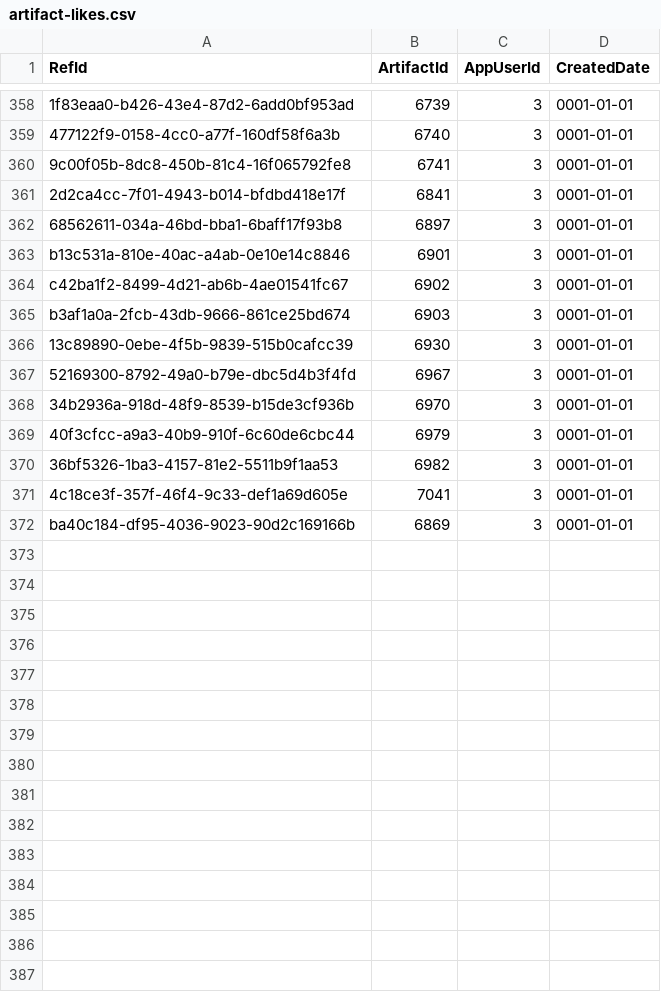
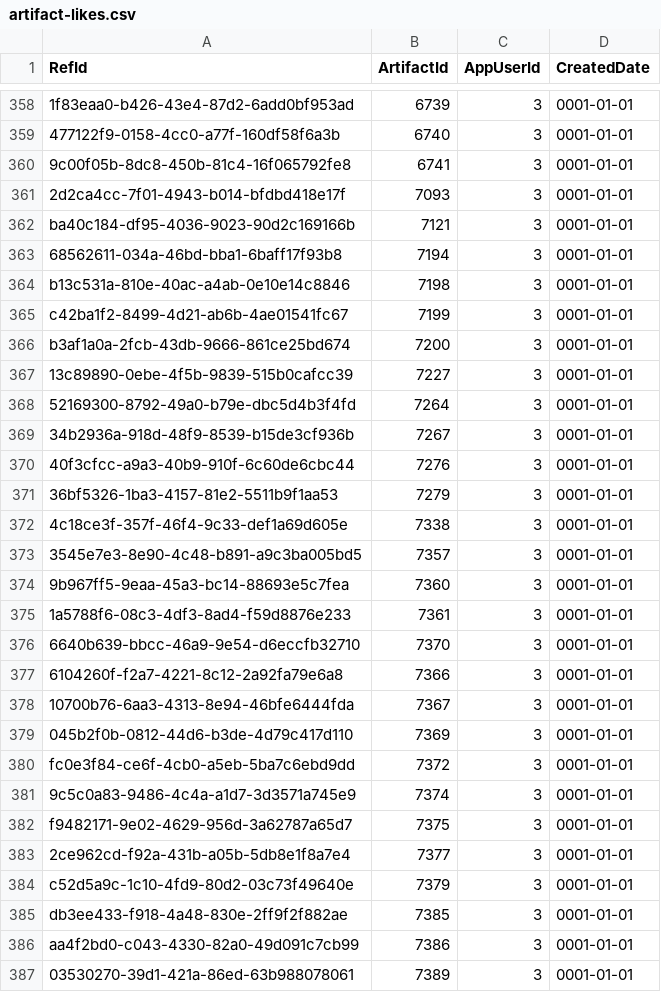
Before and after one commit to NetCoreApps/BlazorDiffusionWasm, a CSV file: BlazorDiffusion/App_Data/seed/artifact-likes.csv, drawn as a sheet; only a part is shown, gaps mark what is left out; addresses are those after the commit; the diff covers the shown part only; the diff names each change by its address in the sheet, - before the commit and + after, or states it on an @@ line.

```diff
--- a/BlazorDiffusion/App_Data/seed/artifact-likes.csv
+++ b/BlazorDiffusion/App_Data/seed/artifact-likes.csv
-B361 (ArtifactId): 6841
+B361 (ArtifactId): 7093
+row 362: ba40c184-df95-4036-9023-90d2c169166b | 7121 | 3 | 0001-01-01
-B363 (ArtifactId): 6897
+B363 (ArtifactId): 7194
-B364 (ArtifactId): 6901
+B364 (ArtifactId): 7198
-B365 (ArtifactId): 6902
+B365 (ArtifactId): 7199
-B366 (ArtifactId): 6903
+B366 (ArtifactId): 7200
-B367 (ArtifactId): 6930
+B367 (ArtifactId): 7227
-B368 (ArtifactId): 6967
+B368 (ArtifactId): 7264
-B369 (ArtifactId): 6970
+B369 (ArtifactId): 7267
-B370 (ArtifactId): 6979
+B370 (ArtifactId): 7276
-B371 (ArtifactId): 6982
+B371 (ArtifactId): 7279
-B372 (ArtifactId): 7041
+B372 (ArtifactId): 7338
+row 373: 3545e7e3-8e90-4c48-b891-a9c3ba005bd5 | 7357 | 3 | 0001-01-01
+row 374: 9b967ff5-9eaa-45a3-bc14-88693e5c7fea | 7360 | 3 | 0001-01-01
+row 375: 1a5788f6-08c3-4df3-8ad4-f59d8876e233 | 7361 | 3 | 0001-01-01
+row 376: 6640b639-bbcc-46a9-9e54-d6eccfb32710 | 7370 | 3 | 0001-01-01
+row 377: 6104260f-f2a7-4221-8c12-2a92fa79e6a8 | 7366 | 3 | 0001-01-01
+row 378: 10700b76-6aa3-4313-8e94-46bfe6444fda | 7367 | 3 | 0001-01-01
+row 379: 045b2f0b-0812-44d6-b3de-4d79c417d110 | 7369 | 3 | 0001-01-01
+row 380: fc0e3f84-ce6f-4cb0-a5eb-5ba7c6ebd9dd | 7372 | 3 | 0001-01-01
+row 381: 9c5c0a83-9486-4c4a-a1d7-3d3571a745e9 | 7374 | 3 | 0001-01-01
+row 382: f9482171-9e02-4629-956d-3a62787a65d7 | 7375 | 3 | 0001-01-01
+row 383: 2ce962cd-f92a-431b-a05b-5db8e1f8a7e4 | 7377 | 3 | 0001-01-01
-A384 (RefId): ba40c184-df95-4036-9023-90d2c169166b
+A384 (RefId): c52d5a9c-1c10-4fd9-80d2-03c73f49640e
-B384 (ArtifactId): 6869
+B384 (ArtifactId): 7379
+row 385: db3ee433-f918-4a48-830e-2ff9f2f882ae | 7385 | 3 | 0001-01-01
+row 386: aa4f2bd0-c043-4330-82a0-49d091c7cb99 | 7386 | 3 | 0001-01-01
+row 387: 03530270-39d1-421a-86ed-63b988078061 | 7389 | 3 | 0001-01-01
```
Also changed, not shown: 25 added rows elsewhere in this file, BlazorDiffusion/App_Data/seed/album-artifacts.csv, BlazorDiffusion/App_Data/seed/albums.csv.
